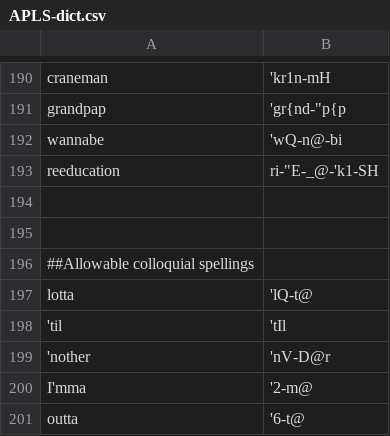
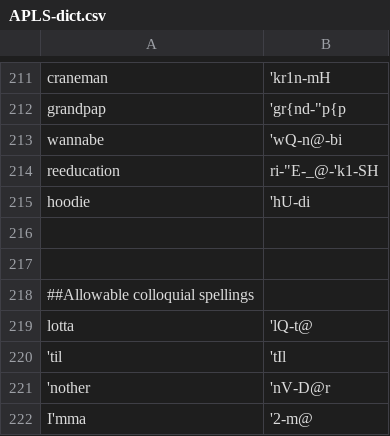
Before and after one commit to djvill/APLS, a CSV file: files/custom-dictionary/APLS-dict.csv, drawn as a sheet; only a part is shown, gaps mark what is left out; the shorter side is filled out with more unchanged rows; the diff covers the shown part only.

Commit message:
Dict update

```diff
--- a/files/custom-dictionary/APLS-dict.csv
+++ b/files/custom-dictionary/APLS-dict.csv
@@ -217,2 +223,3 @@ wannabe,'wQ-n@-bi
 reeducation,ri-"E-_@-'k1-SH
+hoodie,'hU-di
 
```
Also changed, not shown: 21 added rows and 1 edited cell elsewhere in this file, 1 other file.
